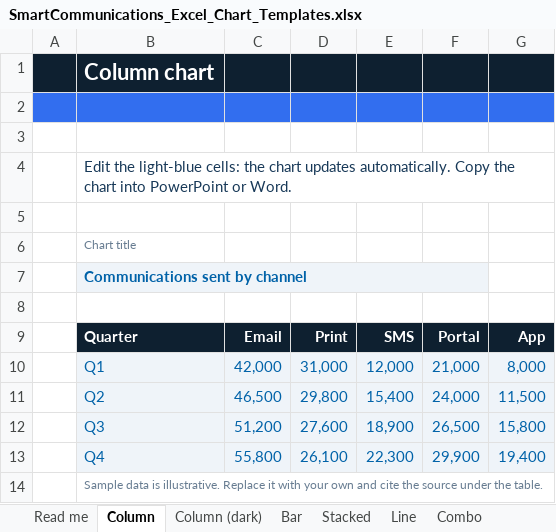
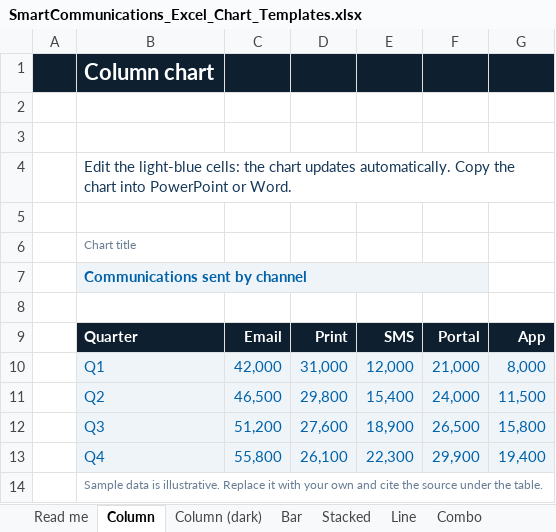
Before and after one commit to StudioRendezvous/smart-communications-brand-guide, an Excel workbook: site/assets/downloads/SmartCommunications_Excel_Chart_Templates.xlsx, sheet Column, drawn as a sheet; values as stored, in another font and other column widths than the file's, no borders; charts and pictures not drawn; the diff names each change by its address in the sheet, - before the commit and + after, or states it on an @@ line.

```diff
--- a/site/assets/downloads/SmartCommunications_Excel_Chart_Templates.xlsx (sheet Column)
+++ b/site/assets/downloads/SmartCommunications_Excel_Chart_Templates.xlsx (sheet Column)
-A2:G2 fill: #326EEF
+A2:G2 fill: none
```
Also changed, not shown: sheet Stacked, sheet Column (dark), sheet Table, sheet Palette, sheet Combo, sheet Line, 3 more sheets, charts or pictures, 14 other files.
